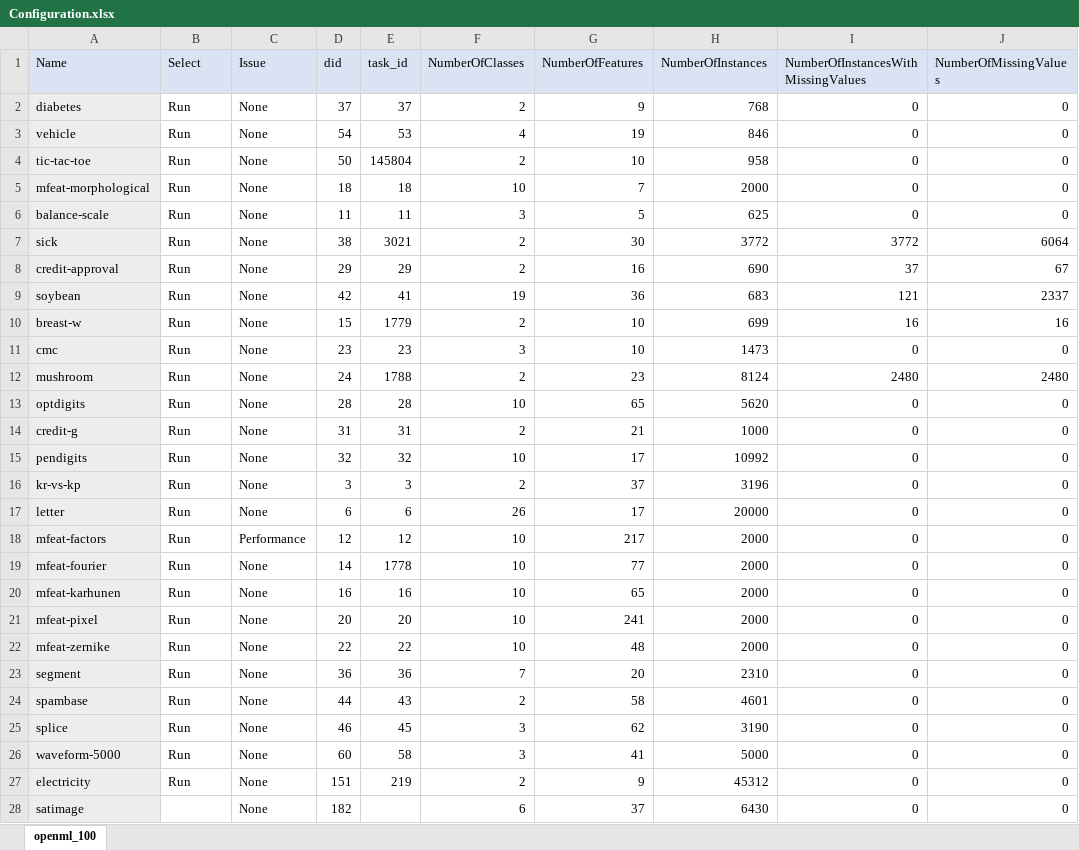
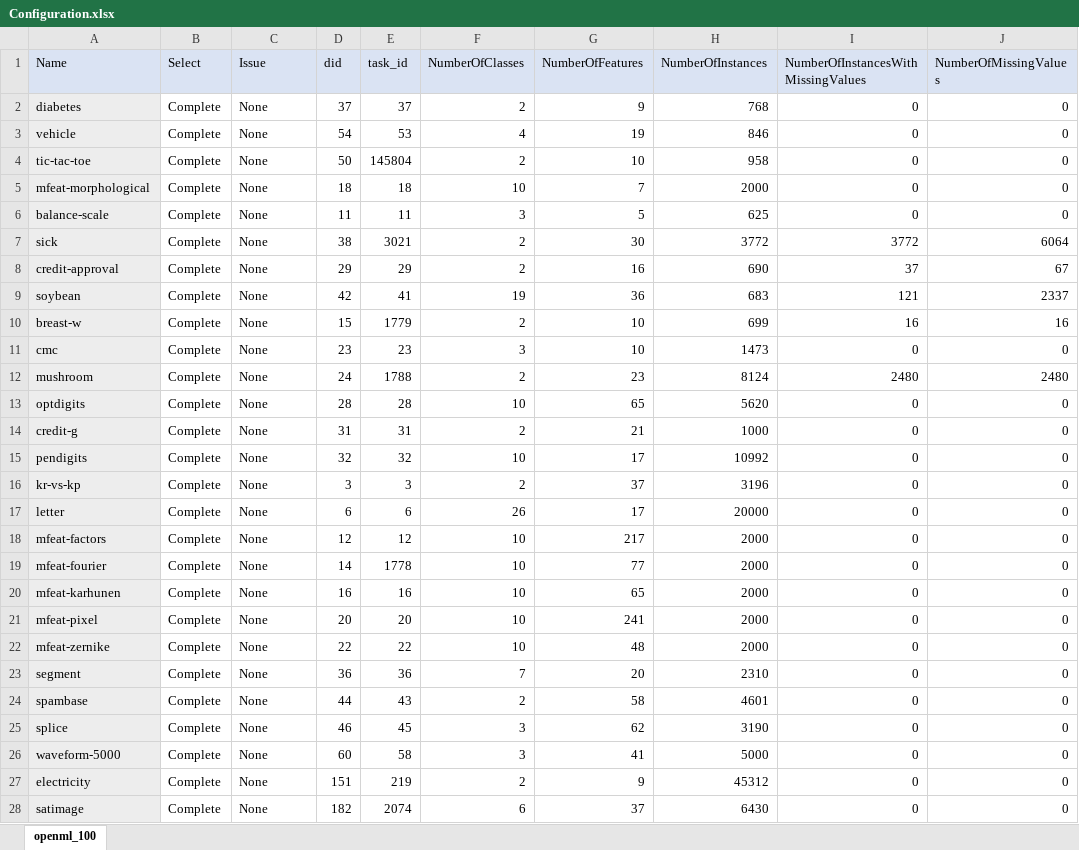
Before and after one commit to matthew-coad/autem, an Excel workbook: benchmark/Configuration.xlsx, sheet openml_100, drawn as a sheet; only a part is shown; values as stored, in another font and other column widths than the file's, no borders; the diff covers the shown part only; the diff names each change by its address in the sheet, - before the commit and + after, or states it on an @@ line.

Commit message:
2nd block of datasets

```diff
--- a/benchmark/Configuration.xlsx (sheet openml_100)
+++ b/benchmark/Configuration.xlsx (sheet openml_100)
-B2:B27 (Select): Run
+B2:B27 (Select): Complete
-C18 (Issue): Performance
+C18 (Issue): None
-B28 (Select): (empty)
+B28 (Select): Complete
-E28 (task_id): (empty)
+E28 (task_id): 2074
```
Also changed, not shown: 65 edited cells elsewhere in this sheet, 31 other files.
